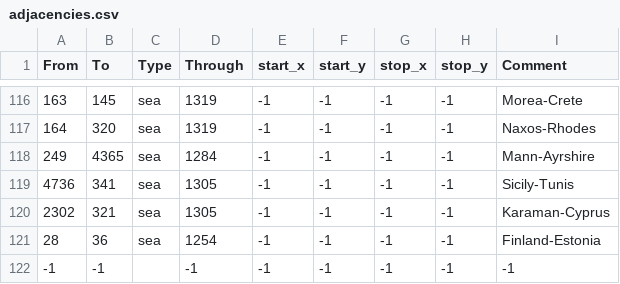
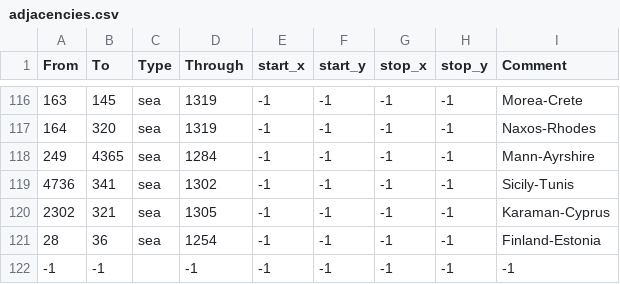
Before and after one commit to LuckyLMJ/eu4_luckymod, a CSV file: map/adjacencies.csv, drawn as a sheet; only a part is shown, gaps mark what is left out.

Commit message:
fix sicily-tunis adjacency

```diff
--- a/map/adjacencies.csv
+++ b/map/adjacencies.csv
@@ -118,3 +118,3 @@ From;To;Type;Through;start_x;start_y;stop_x;stop_y;Comment
 249;4365;sea;1284;-1;-1;-1;-1;Mann-Ayrshire
-4736;341;sea;1305;-1;-1;-1;-1;Sicily-Tunis
+4736;341;sea;1302;-1;-1;-1;-1;Sicily-Tunis
 2302;321;sea;1305;-1;-1;-1;-1;Karaman-Cyprus
```
